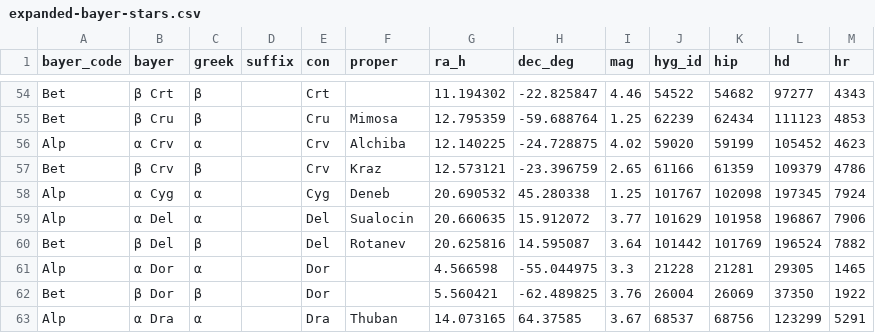
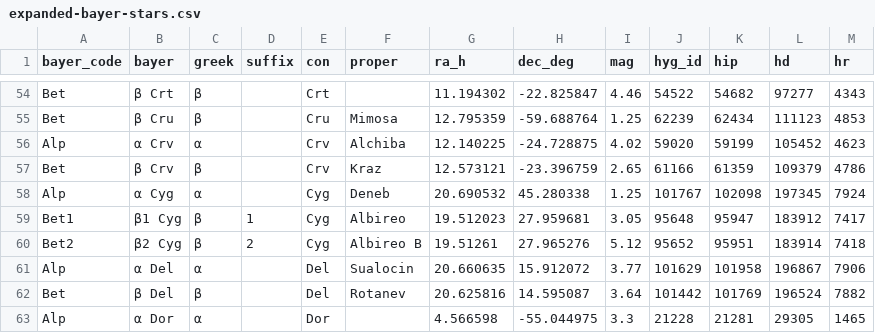
Before and after one commit to alexmiller63/star-almanack, a CSV file: expanded-bayer-stars.csv, drawn as a sheet; only a part is shown, gaps mark what is left out; the shorter side is filled out with more unchanged rows.

```diff
--- a/expanded-bayer-stars.csv
+++ b/expanded-bayer-stars.csv
@@ -58,2 +58,4 @@ Bet,β Crv,β,,Crv,Kraz,12.573121,-23.396759,2.65,61166,61359,109379,4786
 Alp,α Cyg,α,,Cyg,Deneb,20.690532,45.280338,1.25,101767,102098,197345,7924
+Bet1,β1 Cyg,β,1,Cyg,Albireo,19.512023,27.959681,3.05,95648,95947,183912,7417
+Bet2,β2 Cyg,β,2,Cyg,Albireo B,19.51261,27.965276,5.12,95652,95951,183914,7418
 Alp,α Del,α,,Del,Sualocin,20.660635,15.912072,3.77,101629,101958,196867,7906
```
Also changed, not shown: 1 other file.
